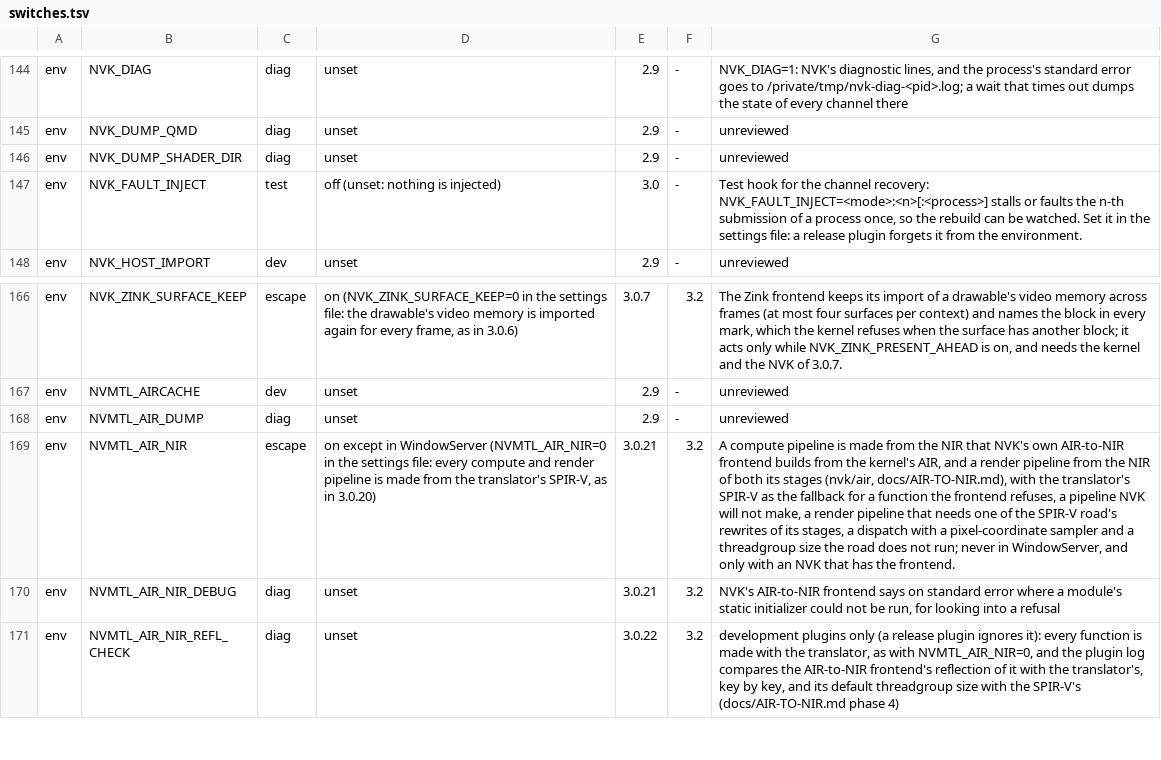
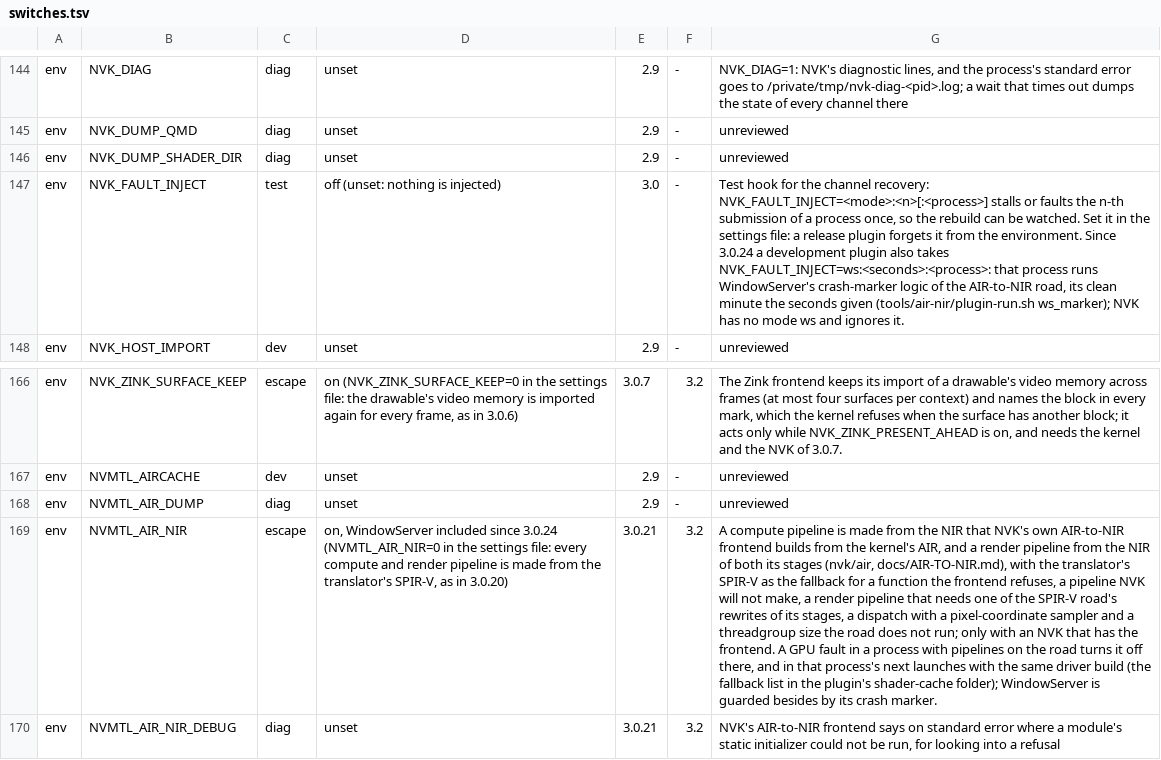
Before and after one commit to TheFormidable/nvidia-macos-driver, a TSV file: tools/switches.tsv, drawn as a sheet; only a part is shown, gaps mark what is left out; the shorter side is filled out with more unchanged rows; the diff names each change by its address in the sheet, - before the commit and + after, or states it on an @@ line.

```diff
--- a/tools/switches.tsv
+++ b/tools/switches.tsv
-G147: …the environment.
+G147: …the environment. Since 3.0.24 a development plugin also takes NVK_FAULT_INJECT=ws:<seconds>:<process>: that process runs WindowServer's crash-marker logic of the AIR-to-NIR road, its clean minute the seconds given (tools/air-nir/plugin-run.sh ws_marker); NVK has no mode ws and ignores it.
-D169: on except in WindowServer (NVMTL_AIR_NIR=0 in…
+D169: on, WindowServer included since 3.0.24 (NVMTL_AIR_NIR=0 in…
-G169: …not run; never in WindowServer, and only with an NVK that has the frontend.
+G169: …not run; only with an NVK that has the frontend. A GPU fault in a process with pipelines on the road turns it off there, and in that process's next launches with the same driver build (the fallback list in the plugin's shader-cache folder); WindowServer is guarded besides by its crash marker.
```
Also changed, not shown: 20 other files.
